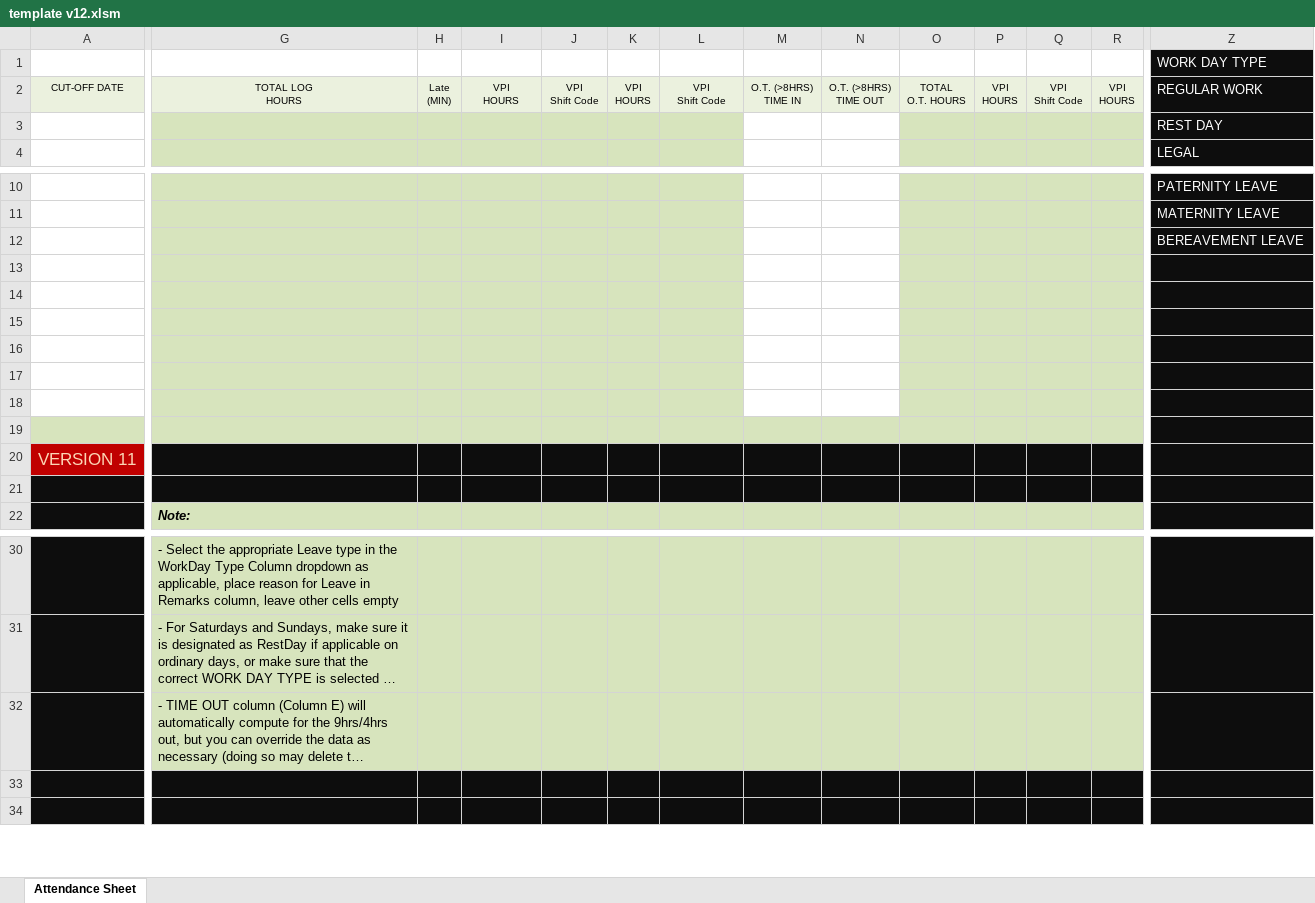
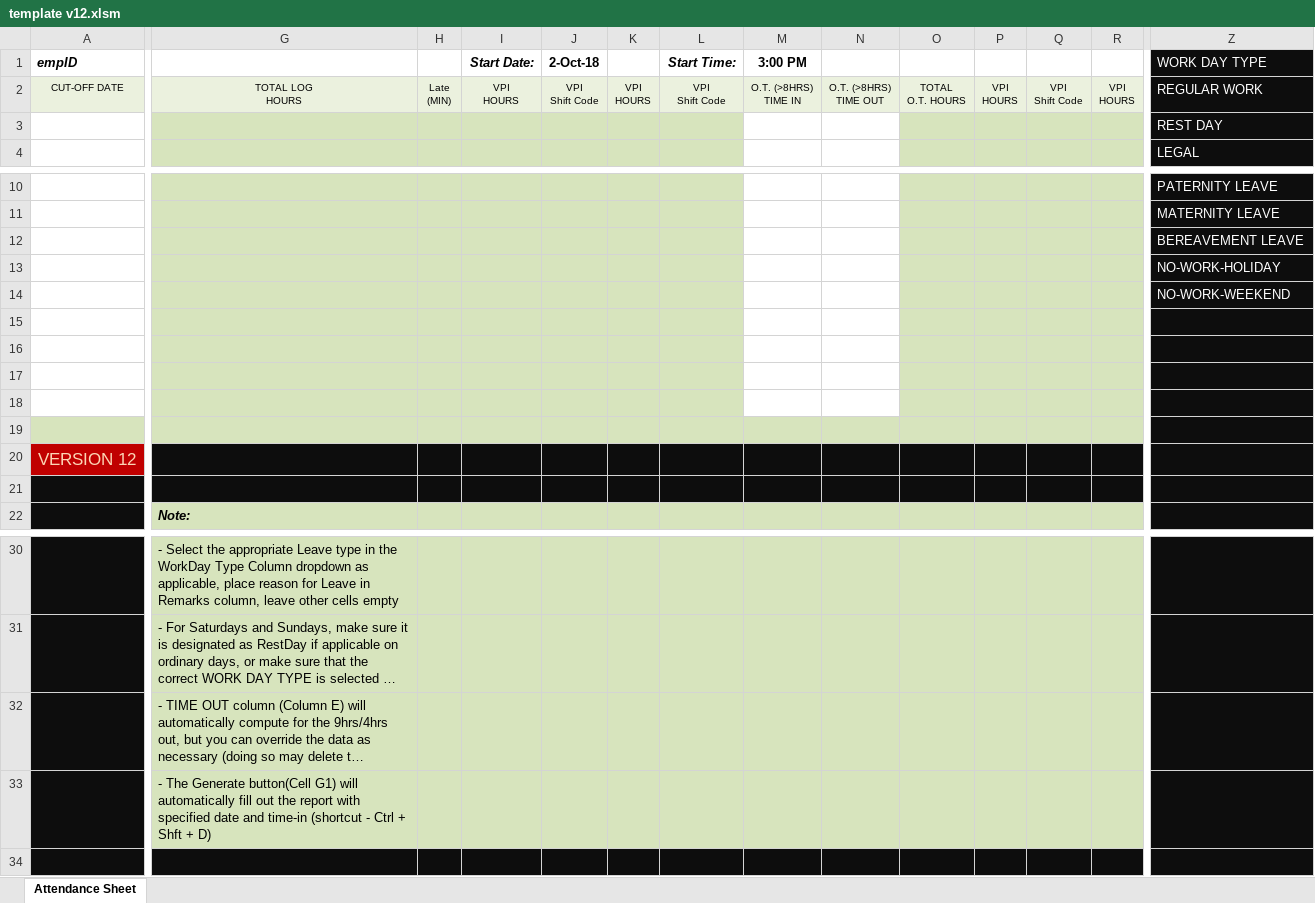
Before and after one commit to pcguisadio/project-timekeeper, an Excel workbook: template v12.xlsm, sheet Attendance Sheet, drawn as a sheet; only a part is shown, gaps mark what is left out; long unchanged cells end in …; values as stored, in another font and other column widths than the file's, no borders; charts and pictures not drawn; removed rows and columns are numbered as before the commit, all else as after; rows hold the shown columns only; the diff covers the shown part only; the diff names each change by its address in the sheet, - before the commit and + after, or states it on an @@ line.

Commit message:
Added auto clear behavior and new work day types.

```diff
--- a/template v12.xlsm (sheet Attendance Sheet)
+++ b/template v12.xlsm (sheet Attendance Sheet)
-row 1:  |  |  |  |  |  |  |  |  |  |  |  |  | WORK DAY TYPE
+row 1: empID |  |  | Start Date: | 2-Oct-18 |  | Start Time: | 3:00 PM |  |  |  |  |  | WORK DAY TYPE
-Z13: (empty)
+Z13: NO-WORK-HOLIDAY
-Z14: (empty)
+Z14: NO-WORK-WEEKEND
-A20: VERSION 11
+A20: VERSION 12
-G33: (empty)
+G33: - The Generate button(Cell G1) will automatically fill out the report with specified date and time-in (shortcut - Ctrl + Shft + D)
-G33:R33 fill: #0D0D0D
+G33:R33 fill: #D7E4BD
```
Also changed, not shown: cell formats elsewhere in this sheet, charts or pictures.
